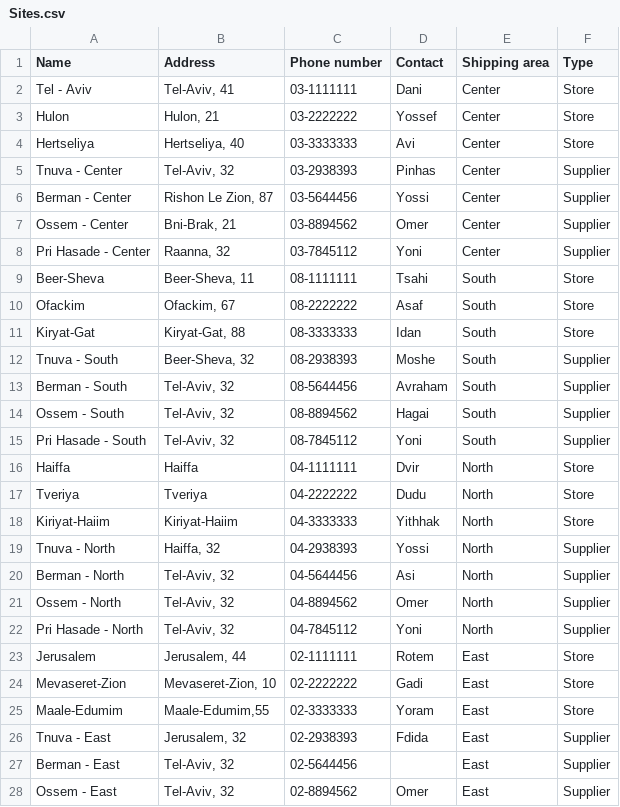
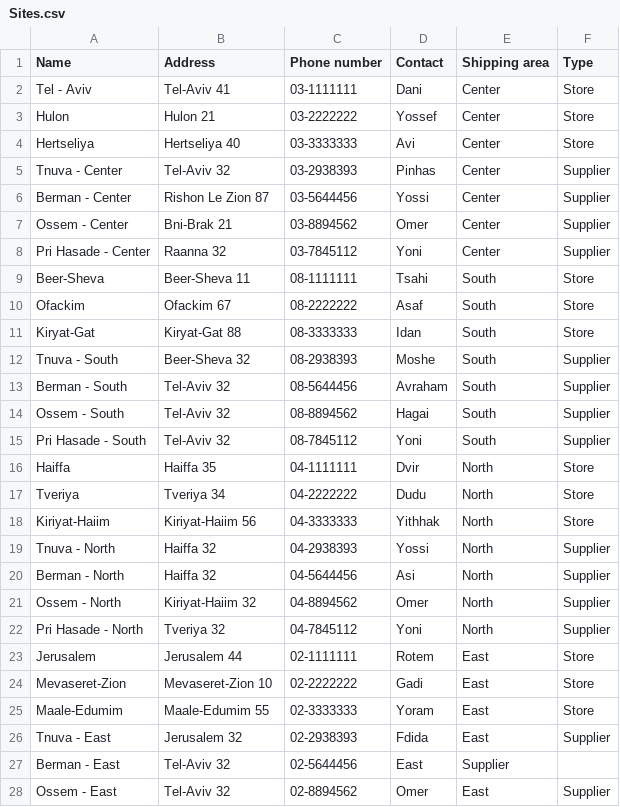
Before and after one commit to HagaiAstrin/Supermarket-Shifts-Transport-Management-System, a CSV file: dev/data/Sites.csv, drawn as a sheet; only a part is shown; the diff covers the shown part only.

```diff
--- a/dev/data/Sites.csv
+++ b/dev/data/Sites.csv
@@ -1,28 +1,28 @@
 Name,Address,Phone number,Contact,Shipping area,Type
-Tel - Aviv,"Tel-Aviv, 41",03-1111111,Dani,Center,Store
-Hulon,"Hulon, 21",03-2222222,Yossef,Center,Store
-Hertseliya,"Hertseliya, 40",03-3333333,Avi,Center,Store
-Tnuva - Center,"Tel-Aviv, 32",03-2938393,Pinhas,Center,Supplier
-Berman - Center,"Rishon Le Zion, 87",03-5644456,Yossi,Center,Supplier
-Ossem - Center,"Bni-Brak, 21",03-8894562,Omer,Center,Supplier
-Pri Hasade - Center,"Raanna, 32",03-7845112,Yoni,Center,Supplier
-Beer-Sheva,"Beer-Sheva, 11",08-1111111,Tsahi,South,Store
-Ofackim,"Ofackim, 67",08-2222222,Asaf,South,Store
-Kiryat-Gat,"Kiryat-Gat, 88",08-3333333,Idan,South,Store
-Tnuva - South,"Beer-Sheva, 32",08-2938393,Moshe,South,Supplier
-Berman - South,"Tel-Aviv, 32",08-5644456,Avraham,South,Supplier
-Ossem - South,"Tel-Aviv, 32",08-8894562,Hagai,South,Supplier
-Pri Hasade - South,"Tel-Aviv, 32",08-7845112,Yoni,South,Supplier
-Haiffa,Haiffa,04-1111111,Dvir,North,Store
-Tveriya,Tveriya,04-2222222,Dudu,North,Store
-Kiriyat-Haiim,Kiriyat-Haiim,04-3333333,Yithhak,North,Store
-Tnuva - North,"Haiffa, 32",04-2938393,Yossi,North,Supplier
-Berman - North,"Tel-Aviv, 32",04-5644456,Asi,North,Supplier
-Ossem - North,"Tel-Aviv, 32",04-8894562,Omer,North,Supplier
-Pri Hasade - North,"Tel-Aviv, 32",04-7845112,Yoni,North,Supplier
-Jerusalem,"Jerusalem, 44",02-1111111,Rotem,East,Store
-Mevaseret-Zion,"Mevaseret-Zion, 10",02-2222222,Gadi,East,Store
-Maale-Edumim,"Maale-Edumim,55",02-3333333,Yoram,East,Store
-Tnuva - East,"Jerusalem, 32",02-2938393,Fdida,East,Supplier
-Berman - East,"Tel-Aviv, 32",02-5644456,,East,Supplier
-Ossem - East,"Tel-Aviv, 32",02-8894562,Omer,East,Supplier
+Tel - Aviv,Tel-Aviv 41,03-1111111,Dani,Center,Store
+Hulon,Hulon 21,03-2222222,Yossef,Center,Store
+Hertseliya,Hertseliya 40,03-3333333,Avi,Center,Store
+Tnuva - Center,Tel-Aviv 32,03-2938393,Pinhas,Center,Supplier
+Berman - Center,Rishon Le Zion 87,03-5644456,Yossi,Center,Supplier
+Ossem - Center,Bni-Brak 21,03-8894562,Omer,Center,Supplier
+Pri Hasade - Center,Raanna 32,03-7845112,Yoni,Center,Supplier
+Beer-Sheva,Beer-Sheva 11,08-1111111,Tsahi,South,Store
+Ofackim,Ofackim 67,08-2222222,Asaf,South,Store
+Kiryat-Gat,Kiryat-Gat 88,08-3333333,Idan,South,Store
+Tnuva - South,Beer-Sheva 32,08-2938393,Moshe,South,Supplier
+Berman - South,Tel-Aviv 32,08-5644456,Avraham,South,Supplier
+Ossem - South,Tel-Aviv 32,08-8894562,Hagai,South,Supplier
+Pri Hasade - South,Tel-Aviv 32,08-7845112,Yoni,South,Supplier
+Haiffa,Haiffa 35,04-1111111,Dvir,North,Store
+Tveriya,Tveriya 34,04-2222222,Dudu,North,Store
+Kiriyat-Haiim,Kiriyat-Haiim 56,04-3333333,Yithhak,North,Store
+Tnuva - North,Haiffa 32,04-2938393,Yossi,North,Supplier
+Berman - North,Haiffa 32,04-5644456,Asi,North,Supplier
+Ossem - North,Kiriyat-Haiim 32,04-8894562,Omer,North,Supplier
+Pri Hasade - North,Tveriya 32,04-7845112,Yoni,North,Supplier
+Jerusalem,Jerusalem 44,02-1111111,Rotem,East,Store
+Mevaseret-Zion,Mevaseret-Zion 10,02-2222222,Gadi,East,Store
+Maale-Edumim,Maale-Edumim 55,02-3333333,Yoram,East,Store
+Tnuva - East,Jerusalem 32,02-2938393,Fdida,East,Supplier
+Berman - East,Tel-Aviv 32,02-5644456,East,Supplier
+Ossem - East,Tel-Aviv 32,02-8894562,Omer,East,Supplier
```
Also changed, not shown: 1 edited cell elsewhere in this file, 5 other files.
